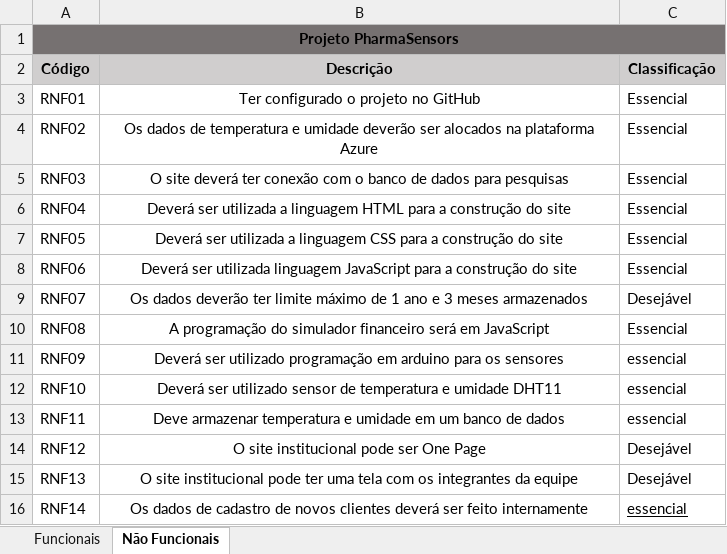
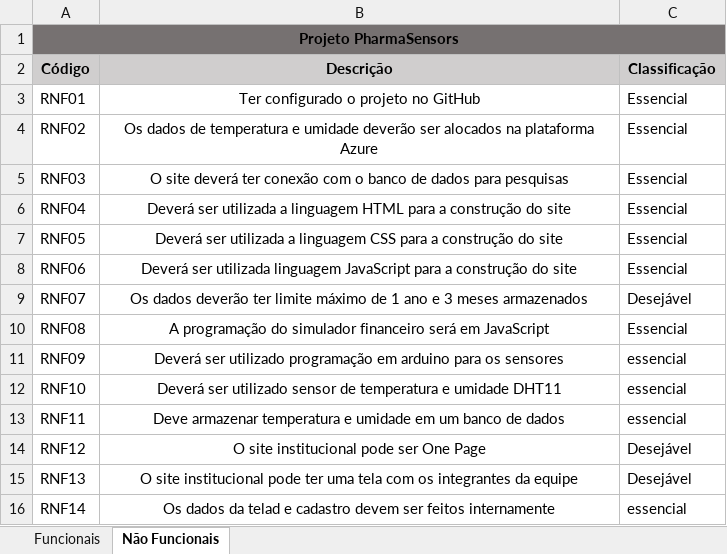
Before and after one commit to BandTec/grupo9-ads, an Excel workbook: documentacao/requisitos/Requisitos.xlsx, sheet Não Funcionais, drawn as a sheet; values as stored, in another font and other column widths than the file's, no borders; conditional formats not drawn; the diff names each change by its address in the sheet, - before the commit and + after, or states it on an @@ line.

Commit message:
Mudança requisitos

```diff
--- a/documentacao/requisitos/Requisitos.xlsx (sheet Não Funcionais)
+++ b/documentacao/requisitos/Requisitos.xlsx (sheet Não Funcionais)
-B16 (Descrição): Os dados de cadastro de novos clientes deverá ser feito internamente
+B16 (Descrição): Os dados da telad e cadastro devem ser feitos internamente
-C16 underline: on
+C16 underline: off
```
Also changed, not shown: sheet Funcionais, 2 other files.
